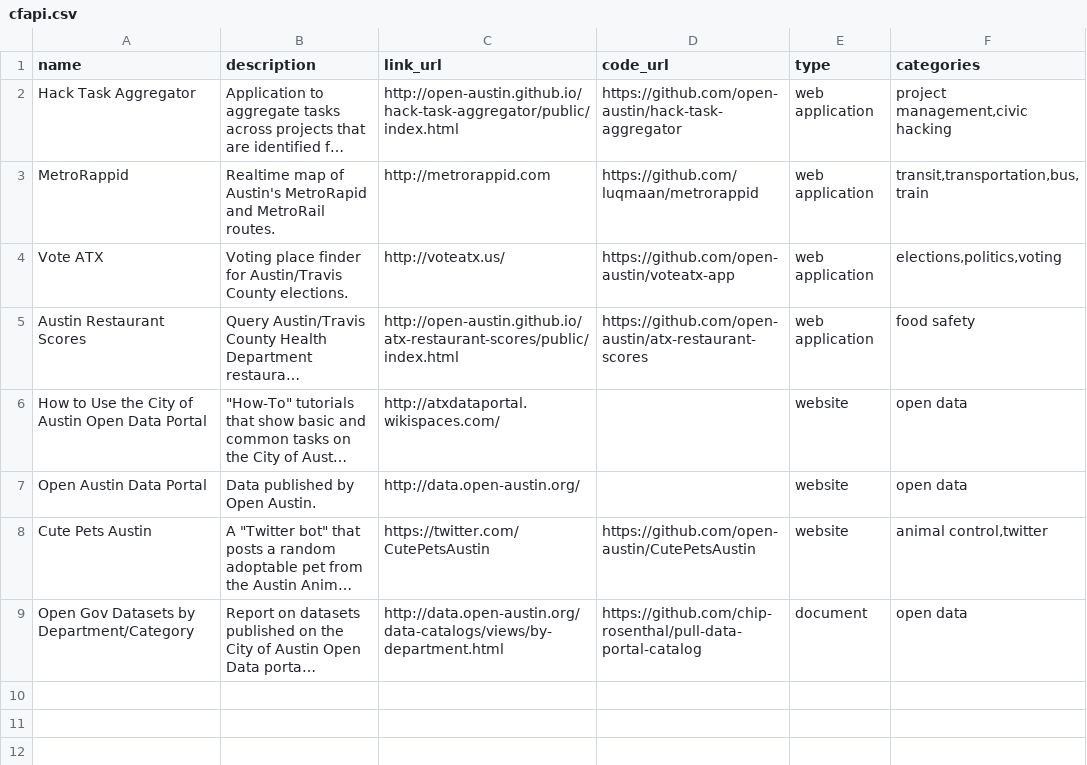
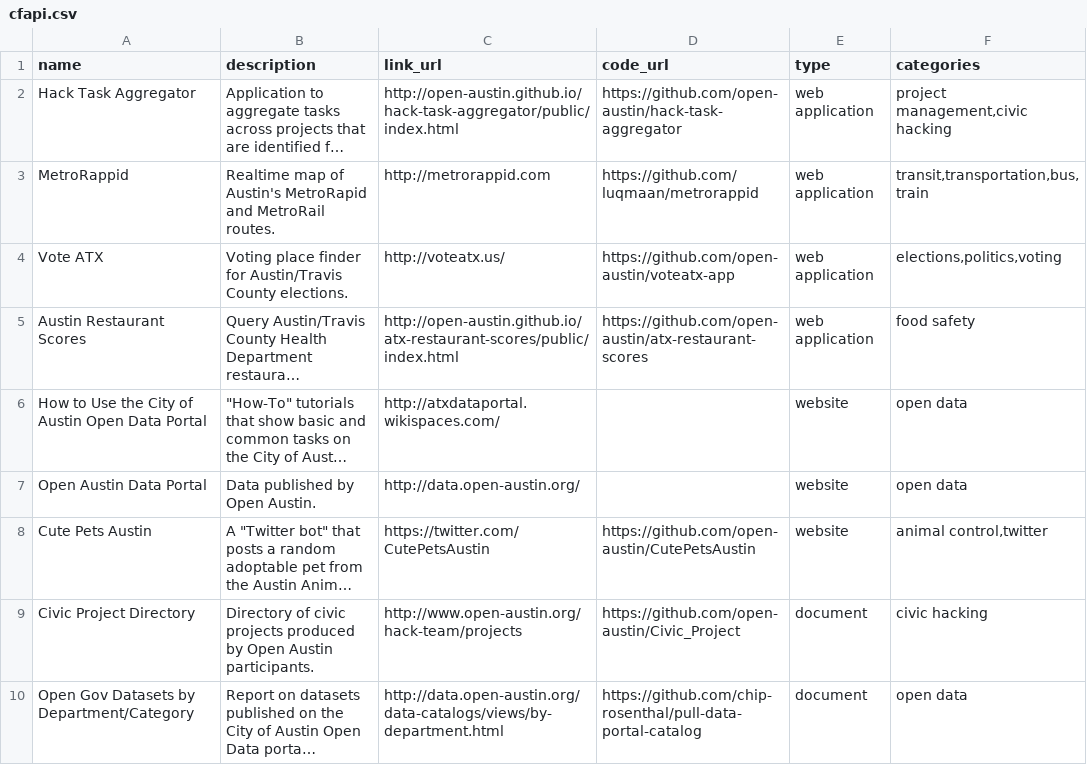
Before and after one commit to open-austin/Civic_Project, a CSV file: pub/cfapi.csv, drawn as a sheet; long unchanged cells end in …; the diff names each change by its address in the sheet, - before the commit and + after, or states it on an @@ line.

```diff
--- a/pub/cfapi.csv
+++ b/pub/cfapi.csv
+row 9: Civic Project Directory | Directory of civic projects produced by Open Austin participants. | http://www.open-austin.org/hack-team/projects | https://github.com/open-austin/Civic_Project | document | civic hacking
```
Also changed, not shown: 1 other file.
